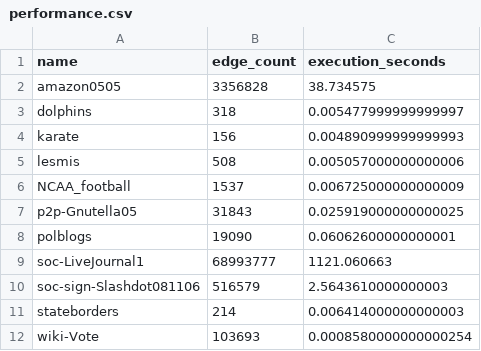
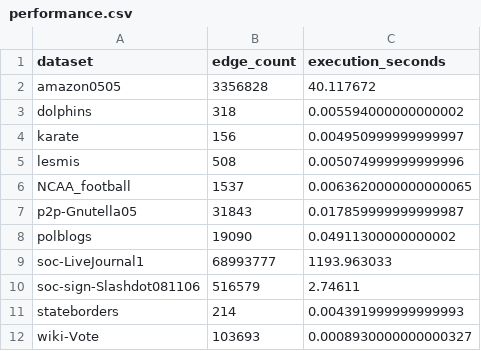
Before and after one commit to joshterrell805-historic/CPE466-KDD, a CSV file: lab3/performance.csv, drawn as a sheet.

```diff
--- a/lab3/performance.csv
+++ b/lab3/performance.csv
@@ -1,12 +1,12 @@
-name,edge_count,execution_seconds
-amazon0505,3356828,38.734575
-dolphins,318,0.005477999999999997
-karate,156,0.004890999999999993
-lesmis,508,0.005057000000000006
-NCAA_football,1537,0.006725000000000009
-p2p-Gnutella05,31843,0.025919000000000025
-polblogs,19090,0.06062600000000001
-soc-LiveJournal1,68993777,1121.060663
-soc-sign-Slashdot081106,516579,2.5643610000000003
-stateborders,214,0.006414000000000003
-wiki-Vote,103693,0.0008580000000000254
+dataset,edge_count,execution_seconds
+amazon0505,3356828,40.117672
+dolphins,318,0.005594000000000002
+karate,156,0.004950999999999997
+lesmis,508,0.005074999999999996
+NCAA_football,1537,0.0063620000000000065
+p2p-Gnutella05,31843,0.017859999999999987
+polblogs,19090,0.04911300000000002
+soc-LiveJournal1,68993777,1193.963033
+soc-sign-Slashdot081106,516579,2.74611
+stateborders,214,0.004391999999999993
+wiki-Vote,103693,0.0008930000000000327
```
Also changed, not shown: 2 other files.
